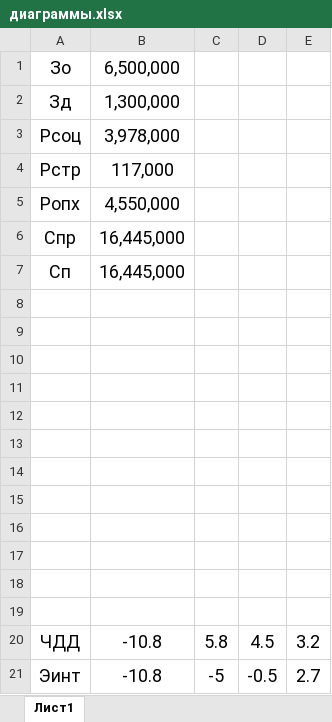
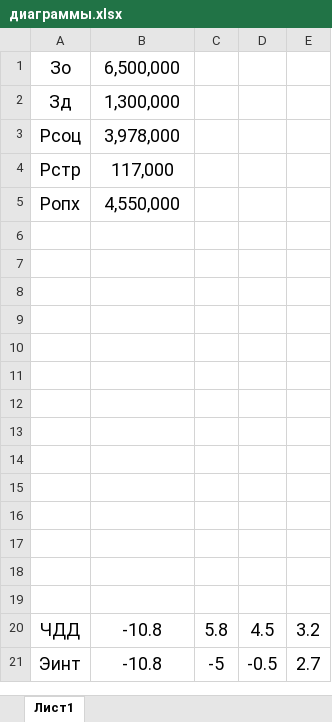
Before and after one commit to mikalai-b/Diplom, an Excel workbook: экономика/диаграммы.xlsx, sheet Лист1, drawn as a sheet; values as stored, in another font and other column widths than the file's, no borders; charts and pictures not drawn; the diff names each change by its address in the sheet, - before the commit and + after, or states it on an @@ line.

```diff
--- a/экономика/диаграммы.xlsx (sheet Лист1)
+++ b/экономика/диаграммы.xlsx (sheet Лист1)
-row 6: Спр | 16,445,000
+row 6: (empty)
-row 7: Сп | 16,445,000
+row 7: (empty)
```
Also changed, not shown: charts or pictures, 2 other files.
